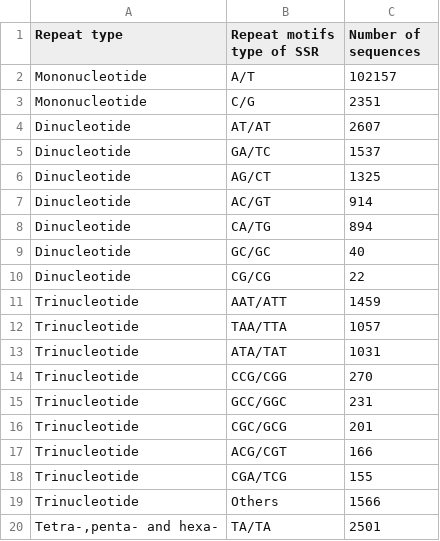
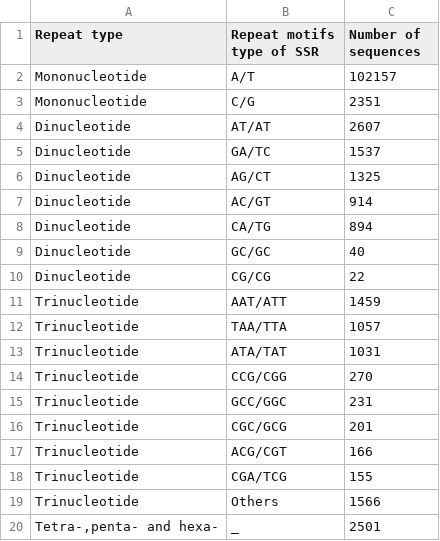
Before and after one commit to qilongyang123/db, a CSV file: SSR12.csv, drawn as a sheet.

Commit message:
Add files via upload

```diff
--- a/SSR12.csv
+++ b/SSR12.csv
@@ -19,2 +19,2 @@ Trinucleotide,CGA/TCG,155
 Trinucleotide,Others,1566
-"Tetra-,penta- and hexa-",TA/TA,2501
+"Tetra-,penta- and hexa-",_,2501
```
